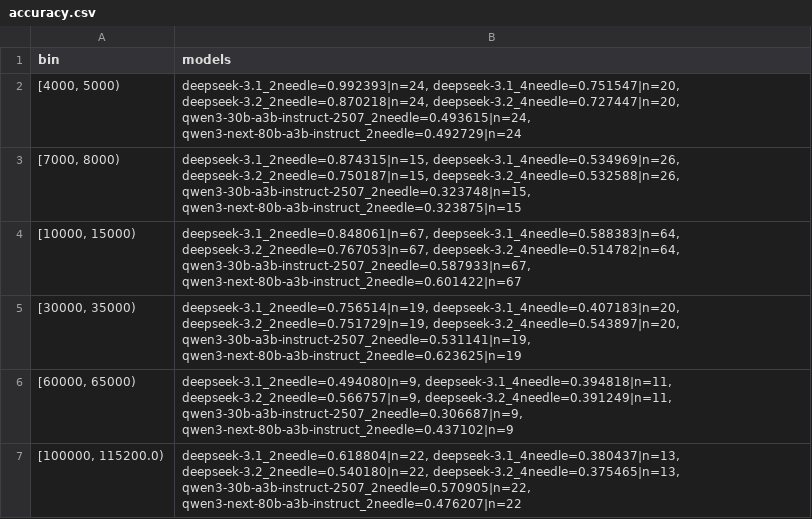
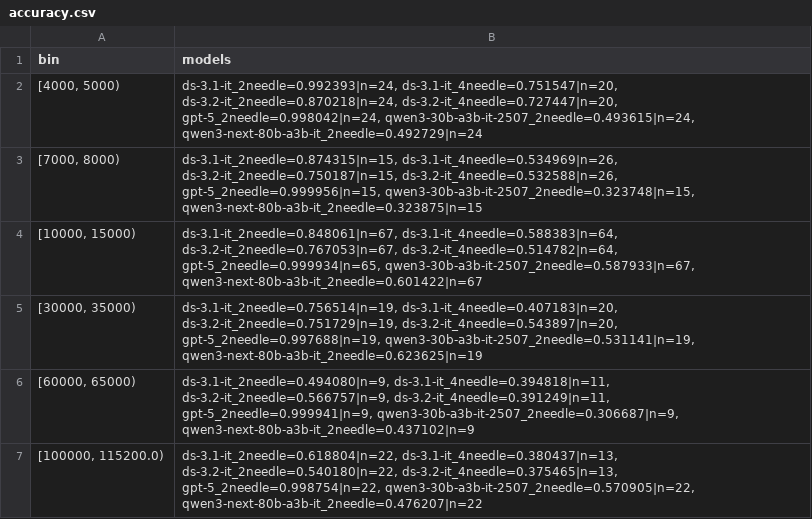
Before and after one commit to runshengdu/mrcr_eval, a CSV file: sorted_data/accuracy.csv, drawn as a sheet.

Commit message:
feat: add gpt-5 test results and update model accuracy data
- Add gpt-5 test results CSV files
- Update accuracy.csv with gpt-5 performance metrics
- Add OPENAI_API_KEY and base URL to .env.example
- Include binary accuracy.png updates

```diff
--- a/sorted_data/accuracy.csv
+++ b/sorted_data/accuracy.csv
@@ -1,7 +1,7 @@
 bin,models
-"[4000, 5000)","deepseek-3.1_2needle=0.992393|n=24, deepseek-3.1_4needle=0.751547|n=20, deepseek-3.2_2needle=0.870218|n=24, deepseek-3.2_4needle=0.727447|n=20, qwen3-30b-a3b-instruct-2507_2needle=0.493615|n=24, qwen3-next-80b-a3b-instruct_2needle=0.492729|n=24"
-"[7000, 8000)","deepseek-3.1_2needle=0.874315|n=15, deepseek-3.1_4needle=0.534969|n=26, deepseek-3.2_2needle=0.750187|n=15, deepseek-3.2_4needle=0.532588|n=26, qwen3-30b-a3b-instruct-2507_2needle=0.323748|n=15, qwen3-next-80b-a3b-instruct_2needle=0.323875|n=15"
-"[10000, 15000)","deepseek-3.1_2needle=0.848061|n=67, deepseek-3.1_4needle=0.588383|n=64, deepseek-3.2_2needle=0.767053|n=67, deepseek-3.2_4needle=0.514782|n=64, qwen3-30b-a3b-instruct-2507_2needle=0.587933|n=67, qwen3-next-80b-a3b-instruct_2needle=0.601422|n=67"
-"[30000, 35000)","deepseek-3.1_2needle=0.756514|n=19, deepseek-3.1_4needle=0.407183|n=20, deepseek-3.2_2needle=0.751729|n=19, deepseek-3.2_4needle=0.543897|n=20, qwen3-30b-a3b-instruct-2507_2needle=0.531141|n=19, qwen3-next-80b-a3b-instruct_2needle=0.623625|n=19"
-"[60000, 65000)","deepseek-3.1_2needle=0.494080|n=9, deepseek-3.1_4needle=0.394818|n=11, deepseek-3.2_2needle=0.566757|n=9, deepseek-3.2_4needle=0.391249|n=11, qwen3-30b-a3b-instruct-2507_2needle=0.306687|n=9, qwen3-next-80b-a3b-instruct_2needle=0.437102|n=9"
-"[100000, 115200.0)","deepseek-3.1_2needle=0.618804|n=22, deepseek-3.1_4needle=0.380437|n=13, deepseek-3.2_2needle=0.540180|n=22, deepseek-3.2_4needle=0.375465|n=13, qwen3-30b-a3b-instruct-2507_2needle=0.570905|n=22, qwen3-next-80b-a3b-instruct_2needle=0.476207|n=22"
+"[4000, 5000)","ds-3.1-it_2needle=0.992393|n=24, ds-3.1-it_4needle=0.751547|n=20, ds-3.2-it_2needle=0.870218|n=24, ds-3.2-it_4needle=0.727447|n=20, gpt-5_2needle=0.998042|n=24, qwen3-30b-a3b-it-2507_2needle=0.493615|n=24, qwen3-next-80b-a3b-it_2needle=0.492729|n=24"
+"[7000, 8000)","ds-3.1-it_2needle=0.874315|n=15, ds-3.1-it_4needle=0.534969|n=26, ds-3.2-it_2needle=0.750187|n=15, ds-3.2-it_4needle=0.532588|n=26, gpt-5_2needle=0.999956|n=15, qwen3-30b-a3b-it-2507_2needle=0.323748|n=15, qwen3-next-80b-a3b-it_2needle=0.323875|n=15"
+"[10000, 15000)","ds-3.1-it_2needle=0.848061|n=67, ds-3.1-it_4needle=0.588383|n=64, ds-3.2-it_2needle=0.767053|n=67, ds-3.2-it_4needle=0.514782|n=64, gpt-5_2needle=0.999934|n=65, qwen3-30b-a3b-it-2507_2needle=0.587933|n=67, qwen3-next-80b-a3b-it_2needle=0.601422|n=67"
+"[30000, 35000)","ds-3.1-it_2needle=0.756514|n=19, ds-3.1-it_4needle=0.407183|n=20, ds-3.2-it_2needle=0.751729|n=19, ds-3.2-it_4needle=0.543897|n=20, gpt-5_2needle=0.997688|n=19, qwen3-30b-a3b-it-2507_2needle=0.531141|n=19, qwen3-next-80b-a3b-it_2needle=0.623625|n=19"
+"[60000, 65000)","ds-3.1-it_2needle=0.494080|n=9, ds-3.1-it_4needle=0.394818|n=11, ds-3.2-it_2needle=0.566757|n=9, ds-3.2-it_4needle=0.391249|n=11, gpt-5_2needle=0.999941|n=9, qwen3-30b-a3b-it-2507_2needle=0.306687|n=9, qwen3-next-80b-a3b-it_2needle=0.437102|n=9"
+"[100000, 115200.0)","ds-3.1-it_2needle=0.618804|n=22, ds-3.1-it_4needle=0.380437|n=13, ds-3.2-it_2needle=0.540180|n=22, ds-3.2-it_4needle=0.375465|n=13, gpt-5_2needle=0.998754|n=22, qwen3-30b-a3b-it-2507_2needle=0.570905|n=22, qwen3-next-80b-a3b-it_2needle=0.476207|n=22"
```
Also changed, not shown: 15 other files.
